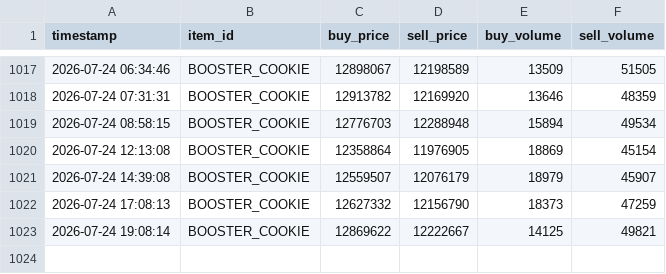
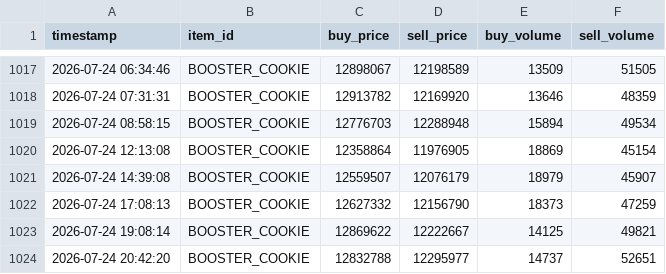
Before and after one commit to okayiamslime/hypixel-skyblock-booster-cookie-predictor, a CSV file: bazaar_history.csv, drawn as a sheet; only a part is shown, gaps mark what is left out; the diff names each change by its address in the sheet, - before the commit and + after, or states it on an @@ line.

```diff
--- a/bazaar_history.csv
+++ b/bazaar_history.csv
+row 1024: 2026-07-24 20:42:20 | BOOSTER_COOKIE | 12832788 | 12295977 | 14737 | 52651
```
